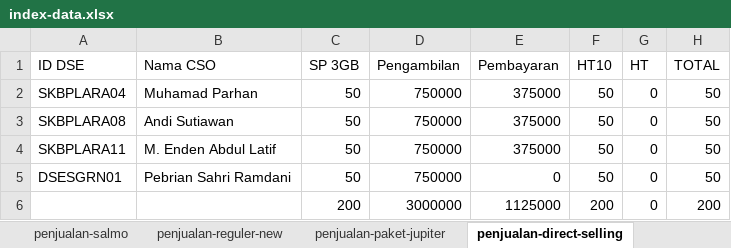
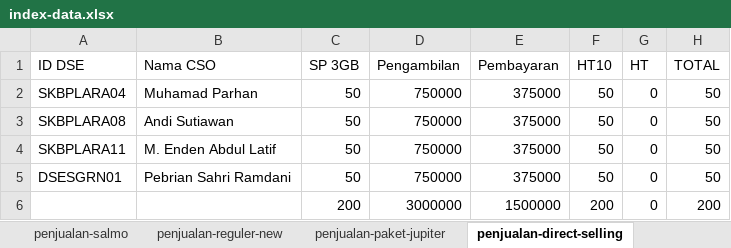
Before and after one commit to andisianday393-byte/MC-SAGARANTEN.WEB, an Excel workbook: index-data.xlsx, sheet penjualan-direct-selling, drawn as a sheet; values as stored, in another font and other column widths than the file's, no borders; the diff names each change by its address in the sheet, - before the commit and + after, or states it on an @@ line.

Commit message:
Add files via upload

```diff
--- a/index-data.xlsx (sheet penjualan-direct-selling)
+++ b/index-data.xlsx (sheet penjualan-direct-selling)
-E5 (Pembayaran): 0
+E5 (Pembayaran): 375000
-E6 (Pembayaran): 1125000
+E6 (Pembayaran): 1500000
```
Also changed, not shown: sheet index.
